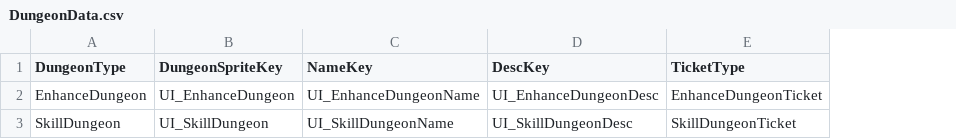
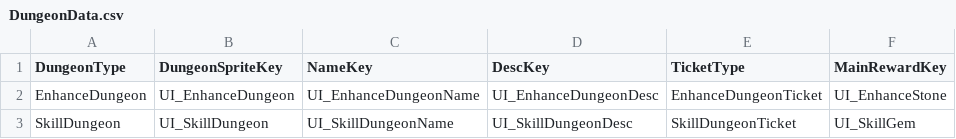
Before and after one commit to HundredBong/Project_I, a CSV file: Assets/Resources/CSV/DungeonData.csv, drawn as a sheet; the diff names each change by its address in the sheet, - before the commit and + after, or states it on an @@ line.

```diff
--- a/Assets/Resources/CSV/DungeonData.csv
+++ b/Assets/Resources/CSV/DungeonData.csv
+column F (MainRewardKey), rows 2-3: UI_EnhanceStone | UI_SkillGem
```
Also changed, not shown: Assets/Resources/CSV/GeneralShopData.csv, Assets/Resources/CSV/LocalizedTextData.csv, 25 other files.
